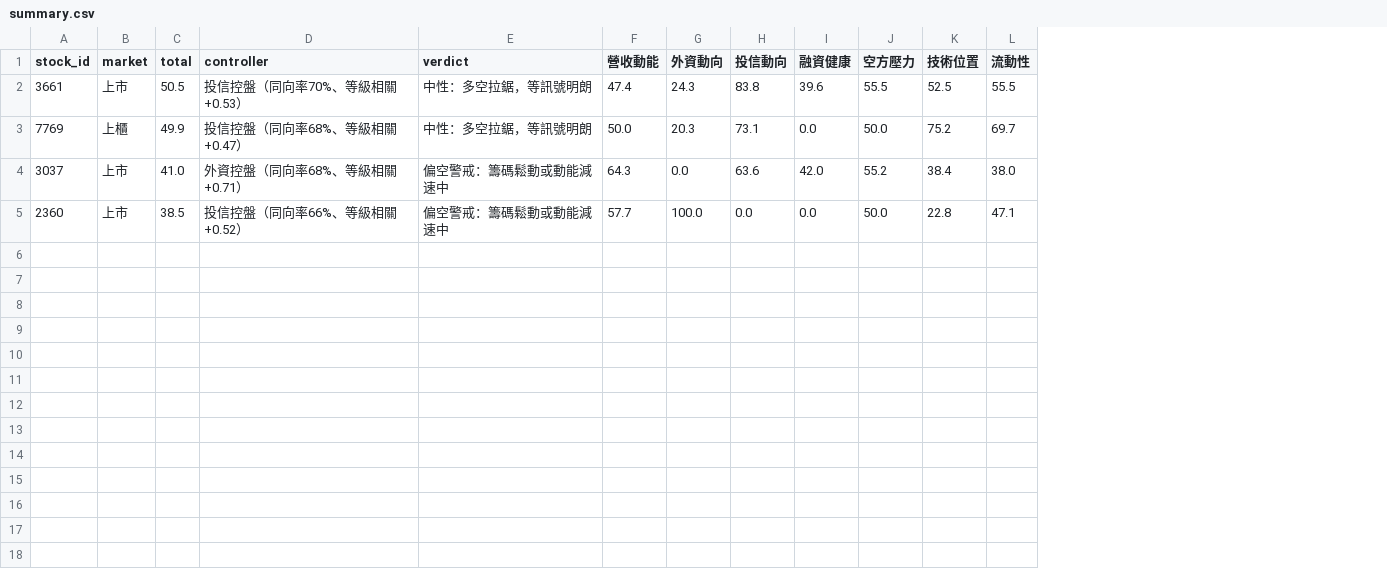
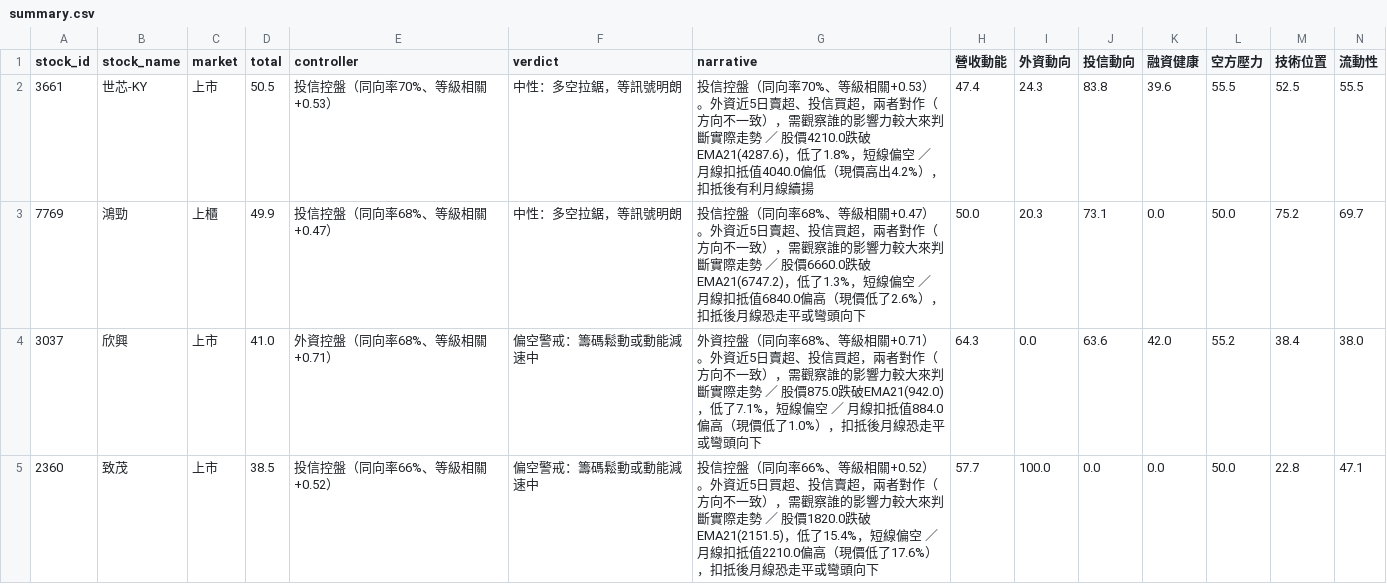
Before and after one commit to travebook-blip/Stockweightestimate, a CSV file: output/summary.csv, drawn as a sheet; the diff names each change by its address in the sheet, - before the commit and + after, or states it on an @@ line.

```diff
--- a/output/summary.csv
+++ b/output/summary.csv
+column B (stock_name), rows 2-5: 世芯-KY | 鴻勁 | 欣興 | 致茂
+column G (narrative), rows 2-5: 投信控盤（同向率70%、等級相關+0.53）。外資近5日賣超、投信買超，兩者對作（方向不一致），需觀察誰的影響力較大來判斷實際走勢 ／ 股價4210.0跌破EMA21(4287.6)，低了1.8%，短線偏空 ／ 月線扣抵值4040.0偏低（現價高出4.2%），扣抵後有利月線續揚 | 投信控盤（同向率68%、等級相關+0.47）。外資近5日賣超、投信買超，兩者對作（方向不一致），需觀察誰的影響力較大來判斷實際走勢 ／ 股價6660.0跌破EMA21(6747.2)，低了1.3%，短線偏空 ／ 月線扣抵值6840.0偏高（現價低了2.6%），扣抵後月線恐走平或彎頭向下 | 外資控盤（同向率68%、等級相關+0.71）。外資近5日賣超、投信買超，兩者對作（方向不一致），需觀察誰的影響力較大來判斷實際走勢 ／ 股價875.0跌破EMA21(942.0)，低了7.1%，短線偏空 ／ 月線扣抵值884.0偏高（現價低了1.0%），扣抵後月線恐走平或彎頭向下 | 投信控盤（同向率66%、等級相關+0.52）。外資近5日買超、投信賣超，兩者對作（方向不一致），需觀察誰的影響力較大來判斷實際走勢 ／ 股價1820.0跌破EMA21(2151.5)，低了15.4%，短線偏空 ／ 月線扣抵值2210.0偏高（現價低了17.6%），扣抵後月線恐走平或彎頭向下
```
Also changed, not shown: 5 other files.
